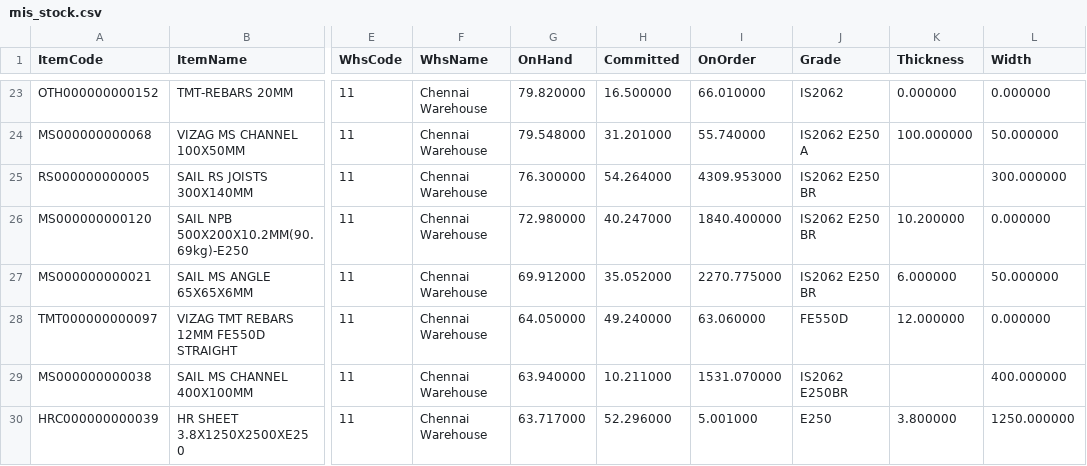
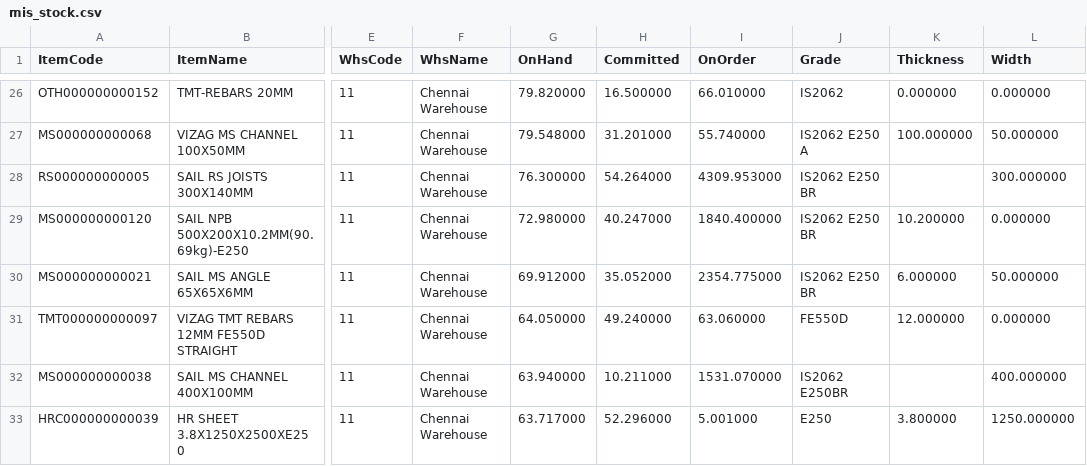
Before and after one commit to BSC23609/bsc-stock-data, a CSV file: mis_stock.csv, drawn as a sheet; only a part is shown, gaps mark what is left out; addresses are those after the commit; the diff covers the shown part only; the diff names each change by its address in the sheet, - before the commit and + after, or states it on an @@ line.

```diff
--- a/mis_stock.csv
+++ b/mis_stock.csv
-I30 (OnOrder): 2270.775000
+I30 (OnOrder): 2354.775000
```
Also changed, not shown: 7 added rows and 4 removed rows elsewhere in this file, plates.csv, 3 other files.
